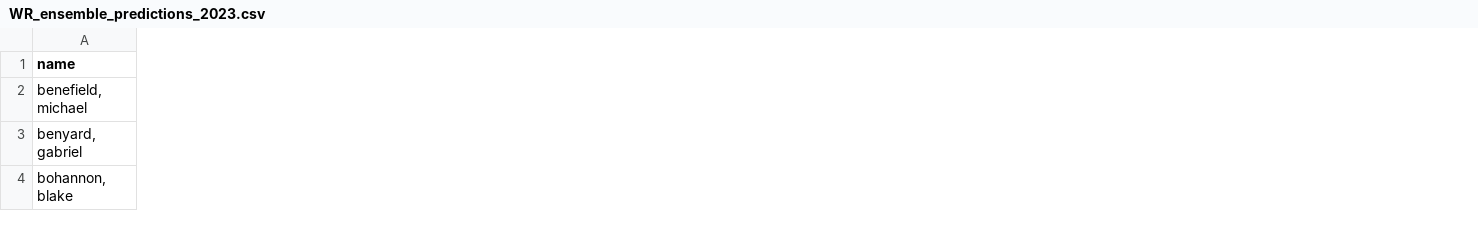
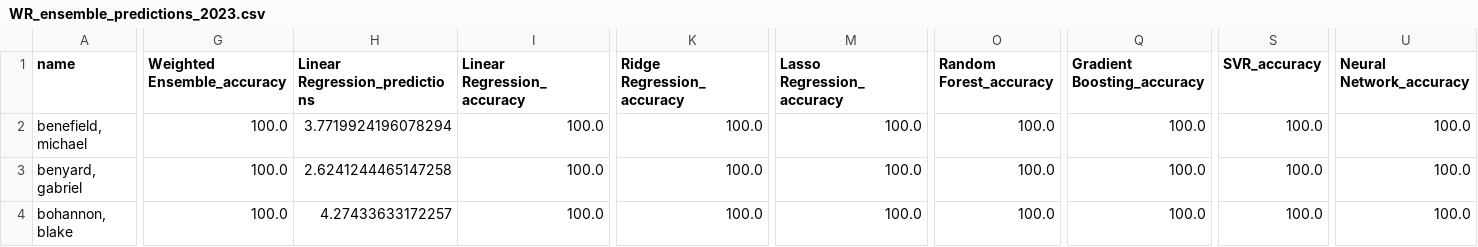
Before and after one commit to AjJ132/Football-Stat-Analytics, a CSV file: V2/data/predictions/WR_ensemble_predictions_2023.csv, drawn as a sheet; only a part is shown, gaps mark what is left out; the diff covers the shown part only; the diff names each change by its address in the sheet, - before the commit and + after, or states it on an @@ line.

```diff
--- a/V2/data/predictions/WR_ensemble_predictions_2023.csv
+++ b/V2/data/predictions/WR_ensemble_predictions_2023.csv
+column G (Weighted Ensemble_accuracy), rows 2-4: all 100.0
+column H (Linear Regression_predictions), rows 2-4: 3.7719924196078294 | 2.6241244465147258 | 4.27433633172257
+column I (Linear Regression_accuracy), rows 2-4: all 100.0
+column K (Ridge Regression_accuracy), rows 2-4: all 100.0
+column M (Lasso Regression_accuracy), rows 2-4: all 100.0
+column O (Random Forest_accuracy), rows 2-4: all 100.0
+column Q (Gradient Boosting_accuracy), rows 2-4: all 100.0
+column S (SVR_accuracy), rows 2-4: all 100.0
+column U (Neural Network_accuracy), rows 2-4: all 100.0
```
Also changed, not shown: 63 edited cells elsewhere in this file, V3/data/engineered/2017/wrs.csv, V3/data/engineered/2018/wrs.csv, 42 other files.
